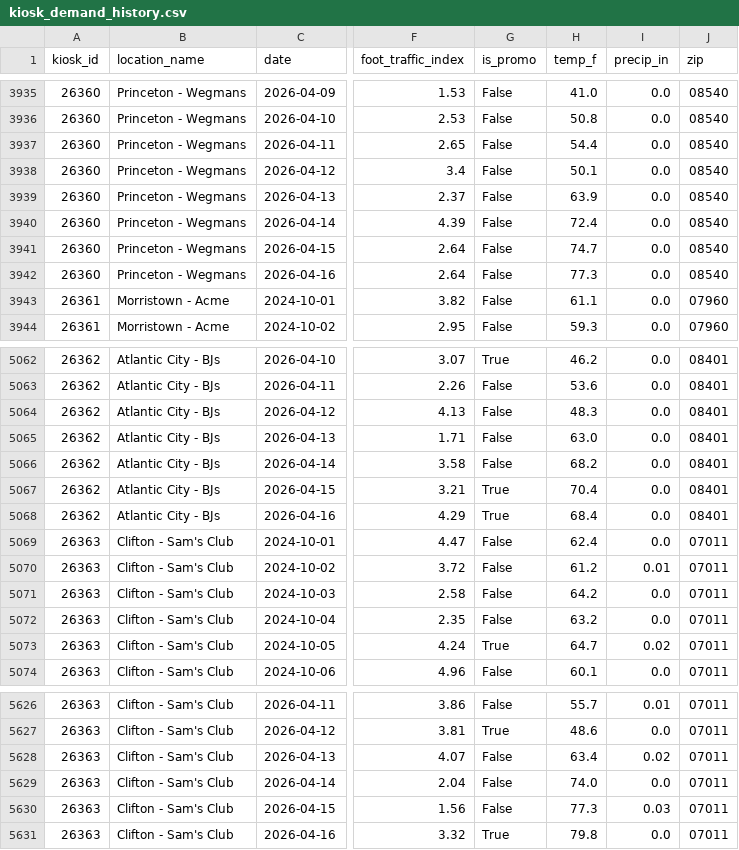
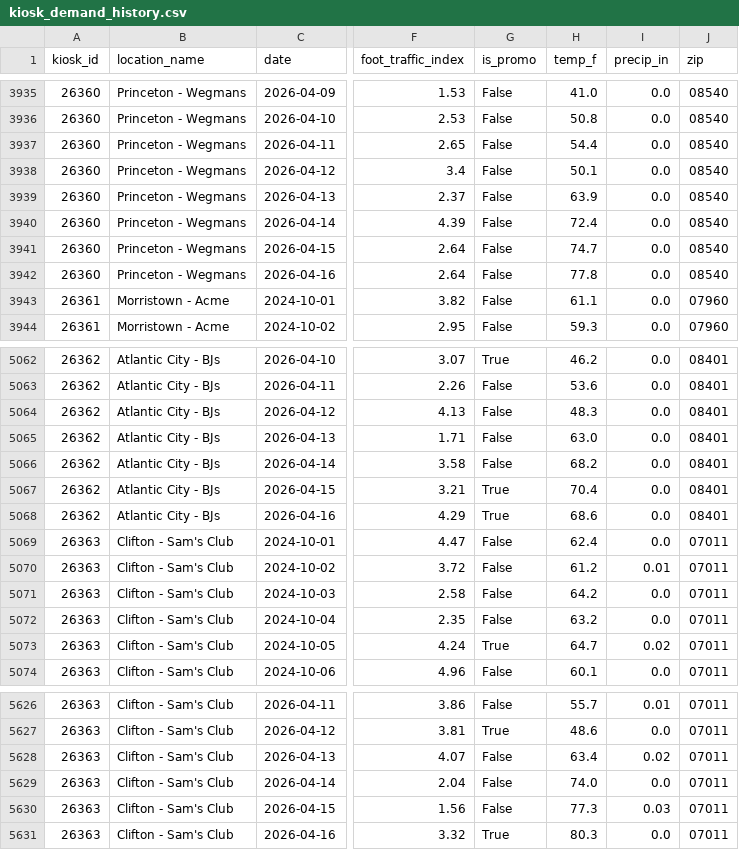
Before and after one commit to sovit-nayak/freeosk-AI-hackathon, a CSV file: data/kiosk_demand_history.csv, drawn as a sheet; only a part is shown, gaps mark what is left out; the diff covers the shown part only; the diff names each change by its address in the sheet, - before the commit and + after, or states it on an @@ line.

```diff
--- a/data/kiosk_demand_history.csv
+++ b/data/kiosk_demand_history.csv
-H3942 (temp_f): 77.3
+H3942 (temp_f): 77.8
-H5068 (temp_f): 68.4
+H5068 (temp_f): 68.6
-H5631 (temp_f): 79.8
+H5631 (temp_f): 80.3
```
Also changed, not shown: 5 edited cells elsewhere in this file, data/kiosk_demand_forecast.csv, 3 other files.
